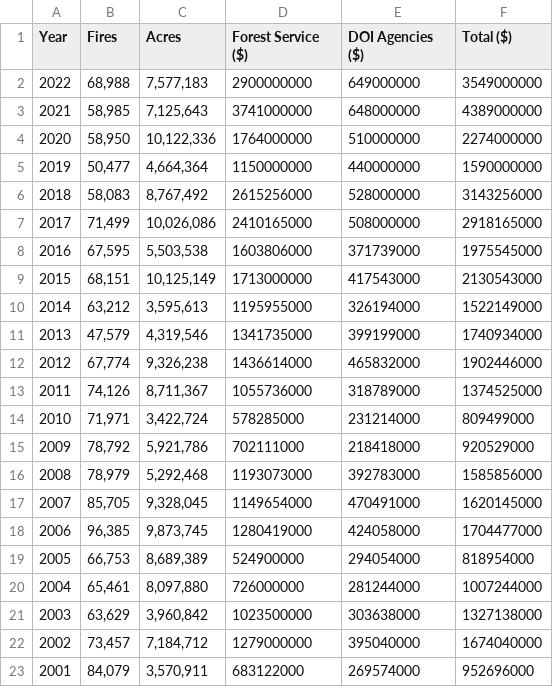
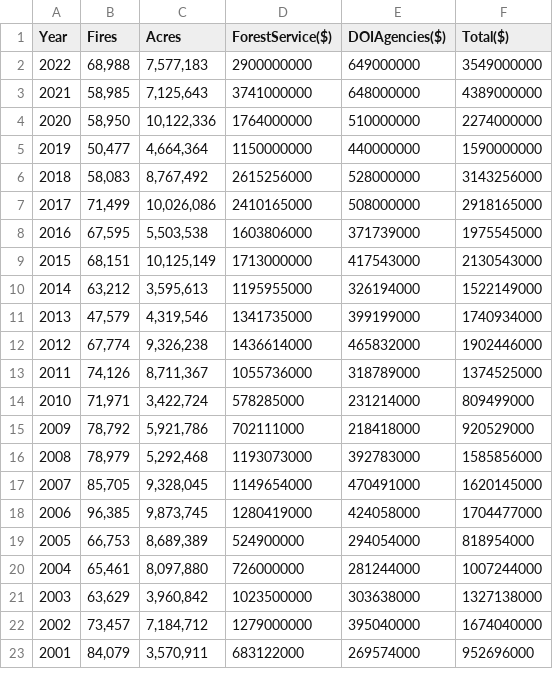
Before and after one commit to jccrock311/project-3, a CSV file: data/Suppression Costs - Federal Firefighting Costs (Suppression Only).csv, drawn as a sheet.

```diff
--- a/data/Suppression Costs - Federal Firefighting Costs (Suppression Only).csv
+++ b/data/Suppression Costs - Federal Firefighting Costs (Suppression Only).csv
@@ -1,2 +1,2 @@
-Year,Fires,Acres,Forest Service ($),DOI Agencies ($),Total ($)
+Year,Fires,Acres,ForestService($),DOIAgencies($),Total($)
 2022,"68,988","7,577,183",2900000000,649000000,3549000000
```
Also changed, not shown: data/Human-caused wildfires - Number of fires caused.csv, data/Human-caused wildfires -Affected acreage.csv, 7 other files.
